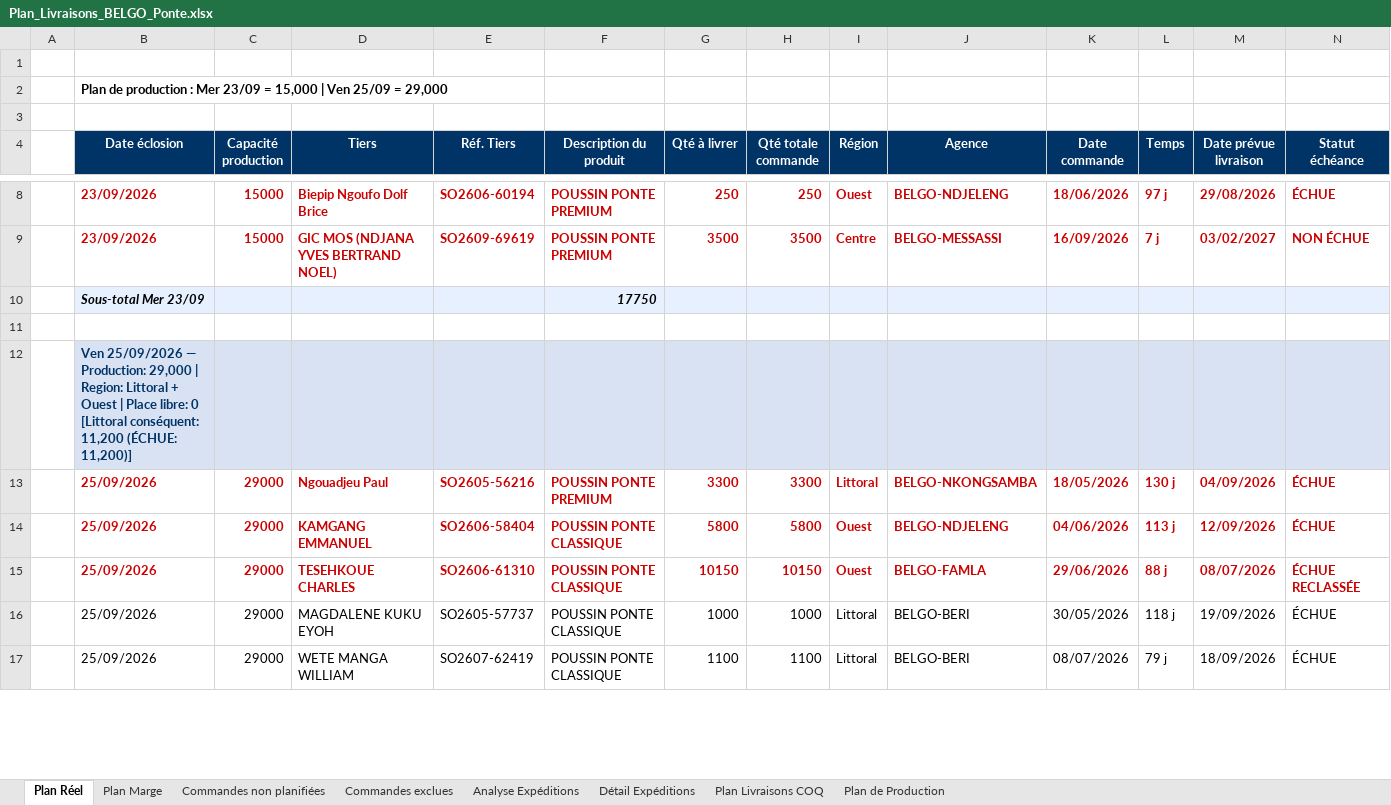
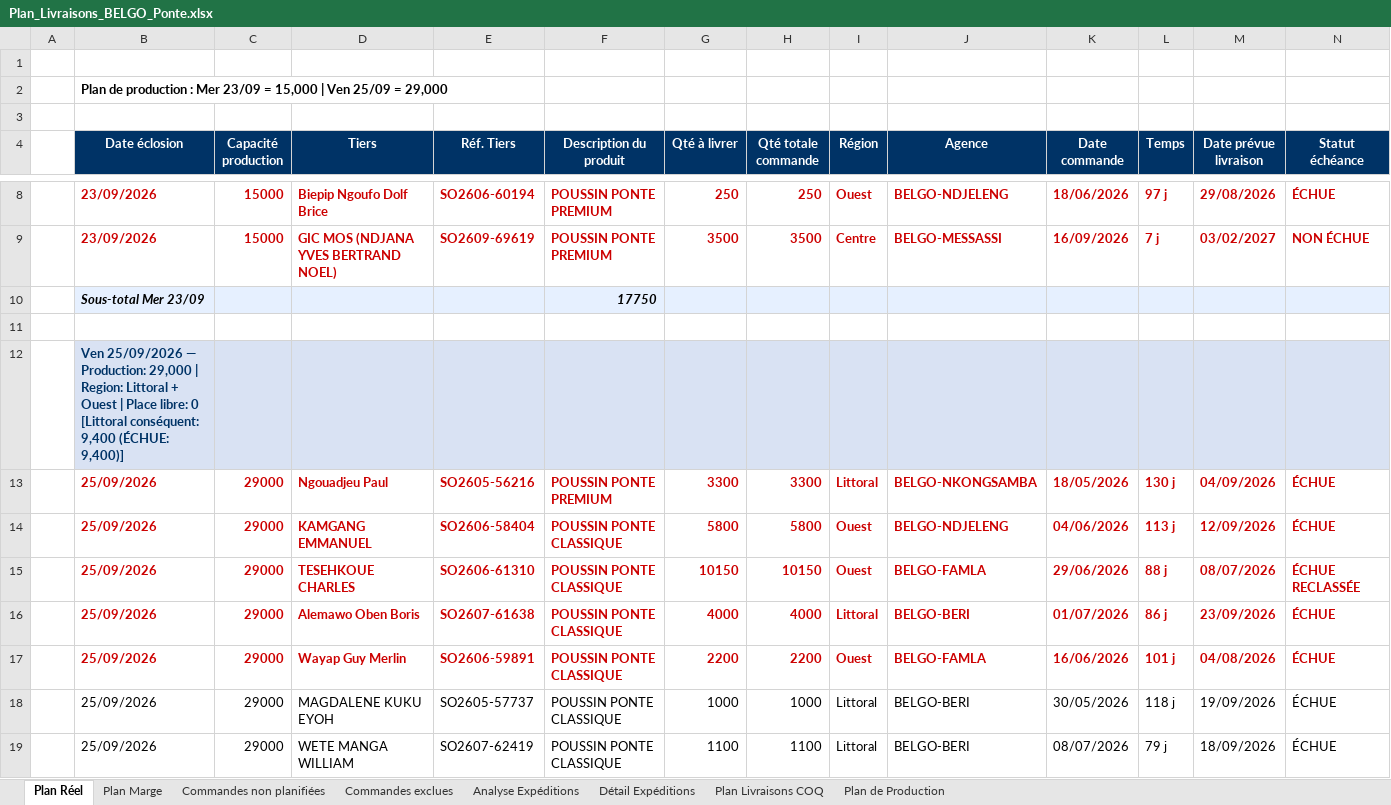
Before and after one commit to frwil/data-analysis, an Excel workbook: Prog poussin/Popo/output/Plan_Livraisons_BELGO_Ponte.xlsx, sheet Plan Réel, drawn as a sheet; only a part is shown, gaps mark what is left out; values as stored, in another font and other column widths than the file's, no borders; rows hold the shown columns only; the diff covers the shown part only; the diff names each change by its address in the sheet, - before the commit and + after, or states it on an @@ line.

```diff
--- a/Prog poussin/Popo/output/Plan_Livraisons_BELGO_Ponte.xlsx (sheet Plan Réel)
+++ b/Prog poussin/Popo/output/Plan_Livraisons_BELGO_Ponte.xlsx (sheet Plan Réel)
-B12 (Date éclosion): …[Littoral conséquent: 11,200 (ÉCHUE: 11,200)]
+B12 (Date éclosion): …[Littoral conséquent: 9,400 (ÉCHUE: 9,400)]
+row 16:  | 25/09/2026 | 29000 | Alemawo Oben Boris | SO2607-61638 | POUSSIN PONTE CLASSIQUE | 4000 | 4000 | Littoral | BELGO-BERI | 01/07/2026 | 86 j | 23/09/2026 | ÉCHUE
+row 17:  | 25/09/2026 | 29000 | Wayap Guy Merlin | SO2606-59891 | POUSSIN PONTE CLASSIQUE | 2200 | 2200 | Ouest | BELGO-FAMLA | 16/06/2026 | 101 j | 04/08/2026 | ÉCHUE
```
Also changed, not shown: 3 removed rows and 2 edited cells elsewhere in this sheet, sheet Plan Marge, sheet Commandes non planifiées, sheet Plan Livraisons COQ, 3 other files.
